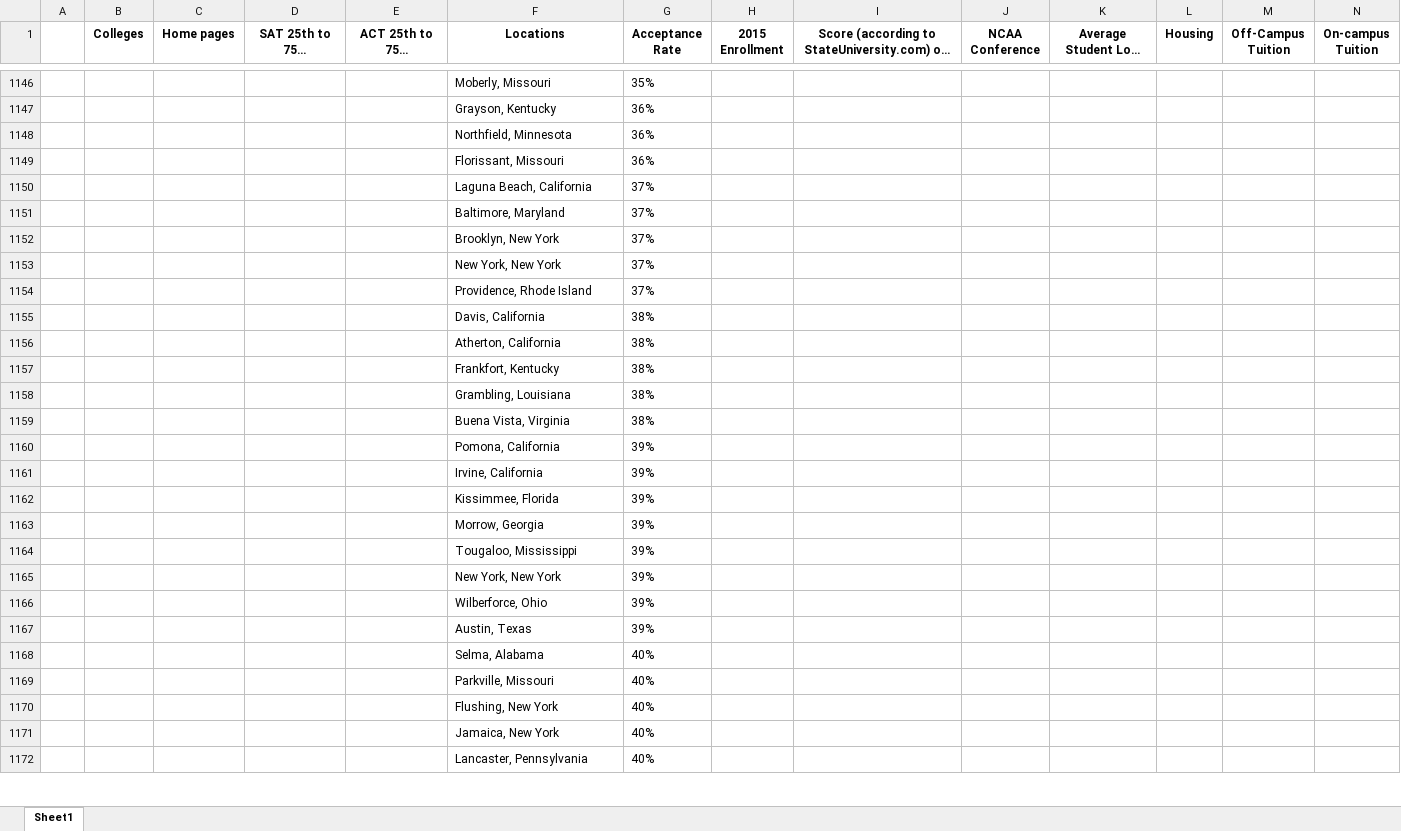
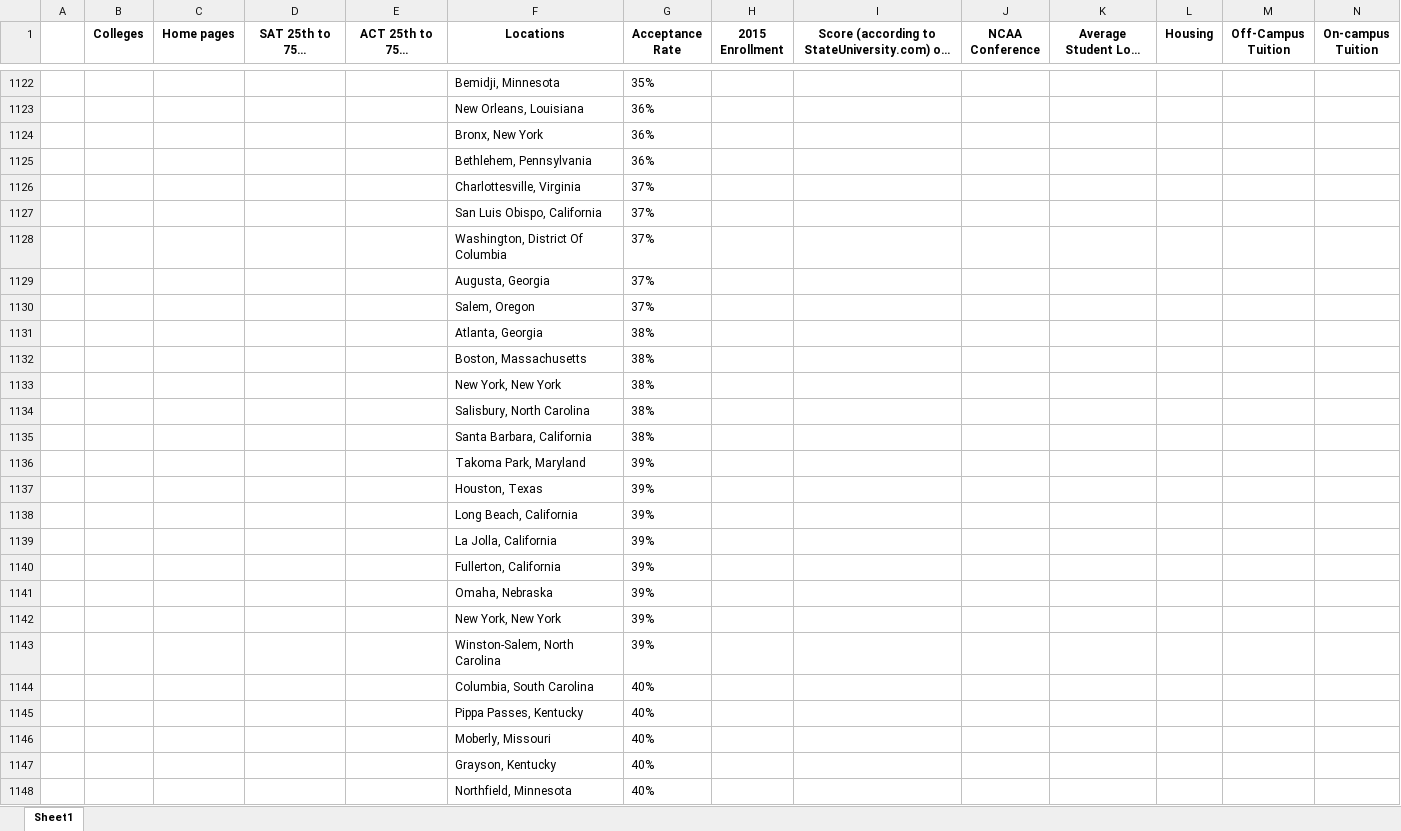
Before and after one commit to AjithK14/Colleges.grid, an Excel workbook: collegeGridLoans.xlsx, sheet Sheet1, drawn as a sheet; only a part is shown, gaps mark what is left out; long unchanged cells end in …; values as stored, in another font and other column widths than the file's, no borders; removed rows and columns are numbered as before the commit, all else as after; rows hold the shown columns only; the diff covers the shown part only; the diff names each change by its address in the sheet, - before the commit and + after, or states it on an @@ line.

Commit message:
Fixed locations

```diff
--- a/collegeGridLoans.xlsx (sheet Sheet1)
+++ b/collegeGridLoans.xlsx (sheet Sheet1)
-F1122 (Locations): Moberly, Missouri
+F1122 (Locations): Bemidji, Minnesota
-F1123 (Locations): Grayson, Kentucky
+F1123 (Locations): New Orleans, Louisiana
-F1124 (Locations): Northfield, Minnesota
+F1124 (Locations): Bronx, New York
-F1125 (Locations): Florissant, Missouri
+F1125 (Locations): Bethlehem, Pennsylvania
+row 1126:  |  |  |  |  | Charlottesville, Virginia | 37%
-F1127 (Locations): Laguna Beach, California
+F1127 (Locations): San Luis Obispo, California
-F1128 (Locations): Baltimore, Maryland
+F1128 (Locations): Washington, District Of Columbia
-F1129 (Locations): Brooklyn, New York
+F1129 (Locations): Augusta, Georgia
-row 1153:  |  |  |  |  | New York, New York | 37%
-F1130 (Locations): Providence, Rhode Island
+F1130 (Locations): Salem, Oregon
-F1131 (Locations): Davis, California
+F1131 (Locations): Atlanta, Georgia
-F1132 (Locations): Atherton, California
+F1132 (Locations): Boston, Massachusetts
-F1133 (Locations): Frankfort, Kentucky
+F1133 (Locations): New York, New York
-F1134 (Locations): Grambling, Louisiana
+F1134 (Locations): Salisbury, North Carolina
-F1135 (Locations): Buena Vista, Virginia
+F1135 (Locations): Santa Barbara, California
+row 1136:  |  |  |  |  | Takoma Park, Maryland | 39%
+row 1137:  |  |  |  |  | Houston, Texas | 39%
-F1138 (Locations): Pomona, California
+F1138 (Locations): Long Beach, California
-F1139 (Locations): Irvine, California
+F1139 (Locations): La Jolla, California
-F1140 (Locations): Kissimmee, Florida
+F1140 (Locations): Fullerton, California
-F1141 (Locations): Morrow, Georgia
+F1141 (Locations): Omaha, Nebraska
-row 1164:  |  |  |  |  | Tougaloo, Mississippi | 39%
-F1143 (Locations): Wilberforce, Ohio
+F1143 (Locations): Winston-Salem, North Carolina
-row 1167:  |  |  |  |  | Austin, Texas | 39%
-F1144 (Locations): Selma, Alabama
+F1144 (Locations): Columbia, South Carolina
+row 1145:  |  |  |  |  | Pippa Passes, Kentucky | 40%
-F1146 (Locations): Parkville, Missouri
+F1146 (Locations): Moberly, Missouri
-F1147 (Locations): Flushing, New York
+F1147 (Locations): Grayson, Kentucky
-row 1171:  |  |  |  |  | Jamaica, New York | 40%
-F1148 (Locations): Lancaster, Pennsylvania
+F1148 (Locations): Northfield, Minnesota
```
Also changed, not shown: 43 added rows, 43 removed rows and 331 edited cells elsewhere in this sheet, 2 other files.
